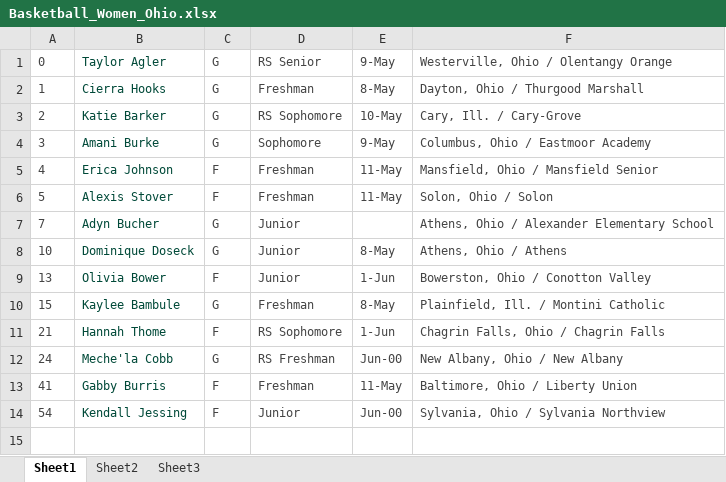
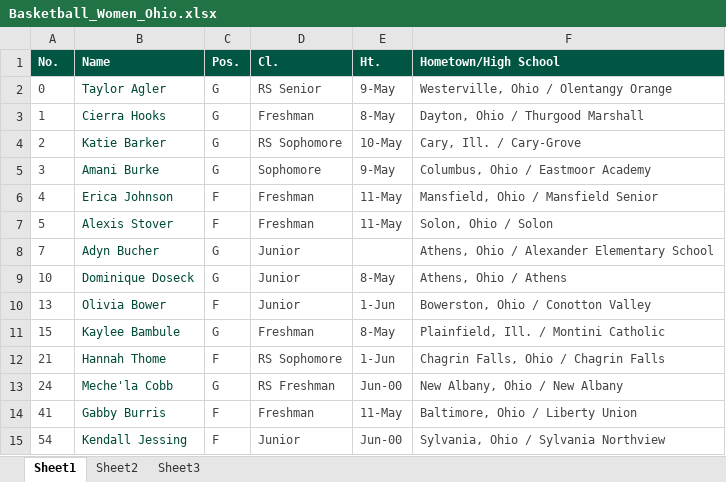
Before and after one commit to Troy1010/FormatRosterData, an Excel workbook: res/Unformatted/Basketball_Women_Ohio.xlsx, sheet Sheet1, drawn as a sheet; values as stored, in another font and other column widths than the file's, no borders; the diff names each change by its address in the sheet, - before the commit and + after, or states it on an @@ line.

```diff
--- a/res/Unformatted/Basketball_Women_Ohio.xlsx (sheet Sheet1)
+++ b/res/Unformatted/Basketball_Women_Ohio.xlsx (sheet Sheet1)
+row 1: No. | Name | Pos. | Cl. | Ht. | Hometown/High School
```
Also changed, not shown: res/Unformatted/Basketball_Men_Maryland.xlsx, res/Unformatted/Basketball_Men_Michigan.xlsx, 1 other file.
